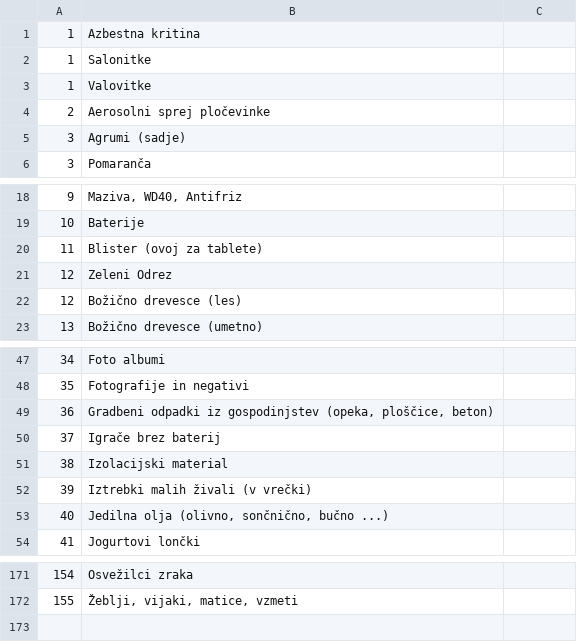
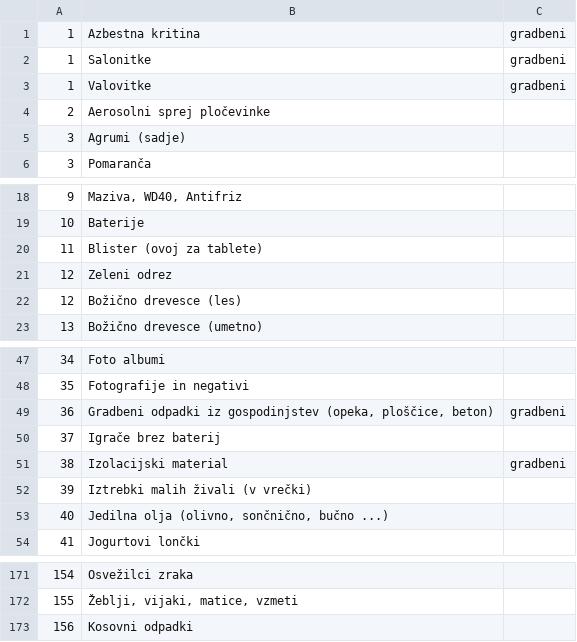
Before and after one commit to ewba/locevalnik, a CSV file: assets/data/odpadki.ostevilceni.csv, drawn as a sheet; only a part is shown, gaps mark what is left out; the diff names each change by its address in the sheet, - before the commit and + after, or states it on an @@ line.

Commit message:
dodal odpadek "Kosovni odpadki"

```diff
--- a/assets/data/odpadki.ostevilceni.csv
+++ b/assets/data/odpadki.ostevilceni.csv
-C1:C3: (empty)
+C1:C3: gradbeni
-B21: Zeleni Odrez
+B21: Zeleni odrez
-C49: (empty)
+C49: gradbeni
-C51: (empty)
+C51: gradbeni
+row 173: 156 | Kosovni odpadki
```
Also changed, not shown: assets/data/cat-shares.csv, 2 other files.
